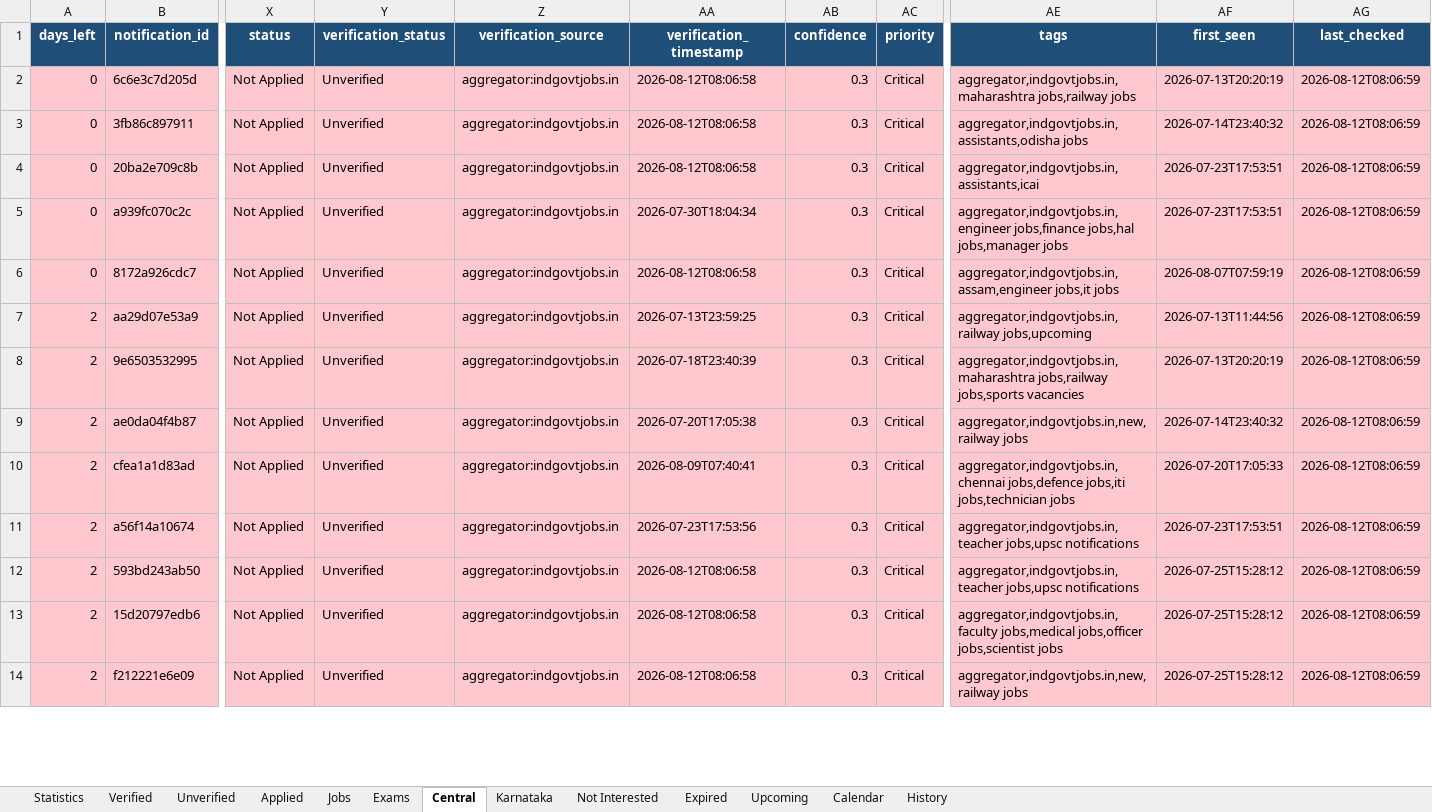
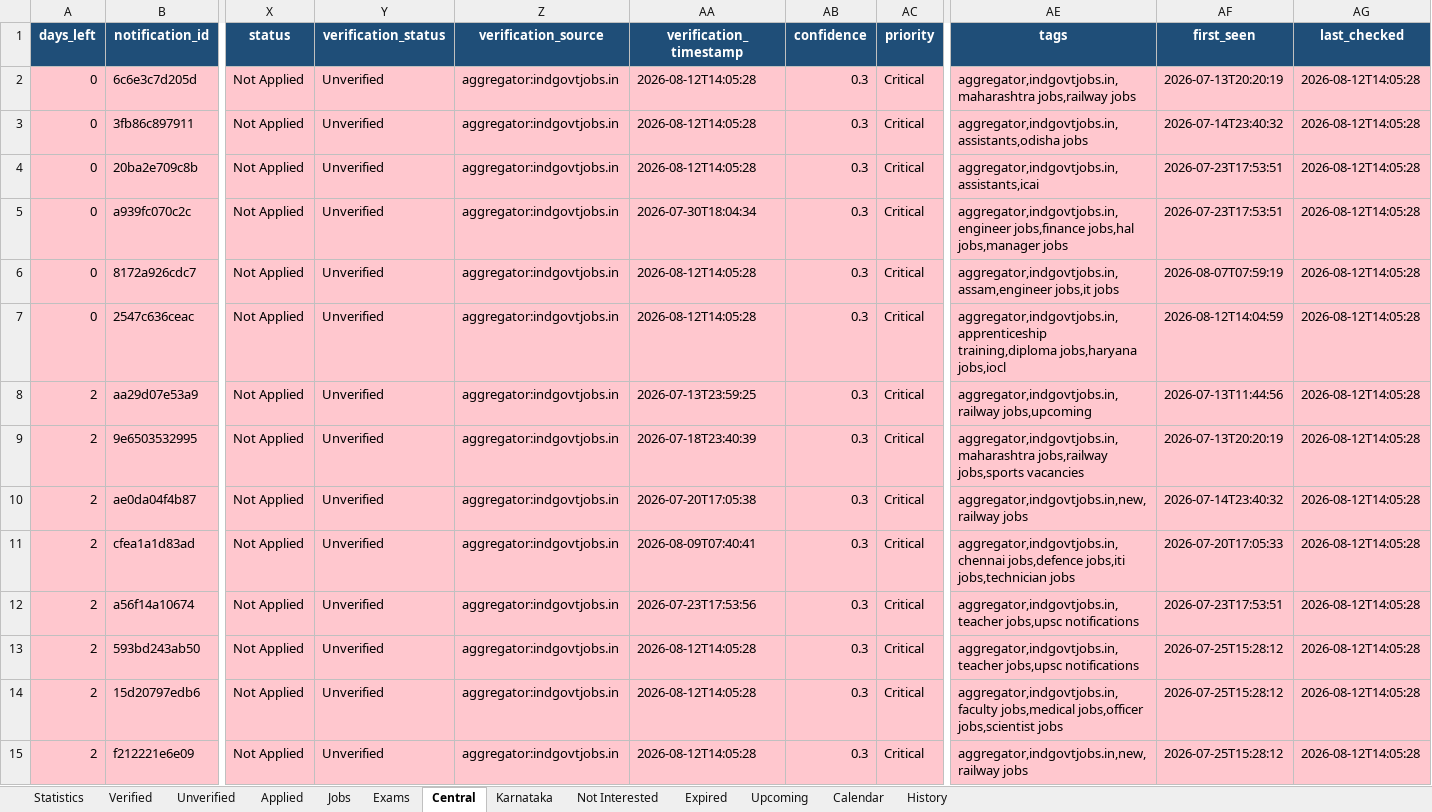
Before and after one commit to DarkWeb2024/govt-jobs-tracker, an Excel workbook: docs/data/latest.xlsx, sheet Central, drawn as a sheet; only a part is shown, gaps mark what is left out; values as stored, in another font and other column widths than the file's, no borders; addresses are those after the commit; rows hold the shown columns only; the diff covers the shown part only; the diff names each change by its address in the sheet, - before the commit and + after, or states it on an @@ line.

```diff
--- a/docs/data/latest.xlsx (sheet Central)
+++ b/docs/data/latest.xlsx (sheet Central)
-AA2:AA4 (verification_timestamp): 2026-08-12T08:06:58
+AA2:AA4 (verification_timestamp): 2026-08-12T14:05:28
-AG2:AG6 (last_checked): 2026-08-12T08:06:59
+AG2:AG6 (last_checked): 2026-08-12T14:05:28
-AA6 (verification_timestamp): 2026-08-12T08:06:58
+AA6 (verification_timestamp): 2026-08-12T14:05:28
+row 7: 0 | 2547c636ceac | Not Applied | Unverified | aggregator:indgovtjobs.in | 2026-08-12T14:05:28 | 0.3 | Critical | aggregator,indgovtjobs.in,apprenticeship training,diploma jobs,haryana jobs,iocl | 2026-08-12T14:04:59 | 2026-08-12T14:05:28
-AG8:AG15 (last_checked): 2026-08-12T08:06:59
+AG8:AG15 (last_checked): 2026-08-12T14:05:28
-AA13:AA15 (verification_timestamp): 2026-08-12T08:06:58
+AA13:AA15 (verification_timestamp): 2026-08-12T14:05:28
```
Also changed, not shown: 12 added rows and 731 edited cells elsewhere in this sheet, sheet Jobs, sheet Unverified, sheet Karnataka, sheet Upcoming, sheet Calendar, sheet Verified, 5 more sheets, 5 other files.
